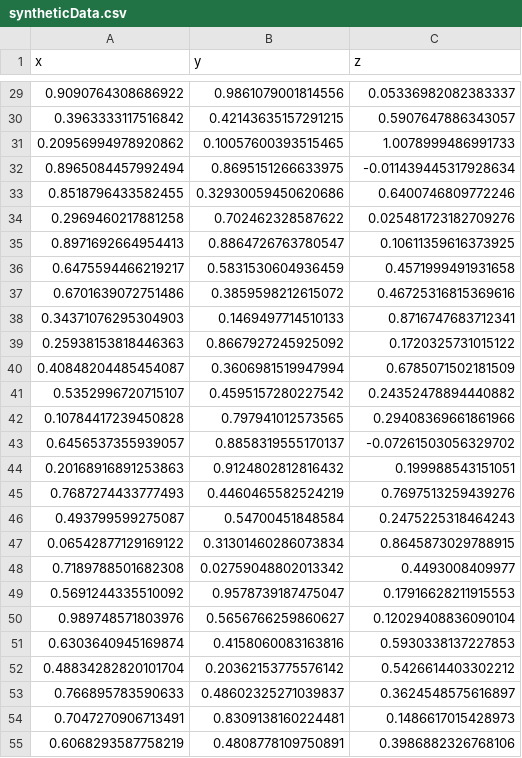
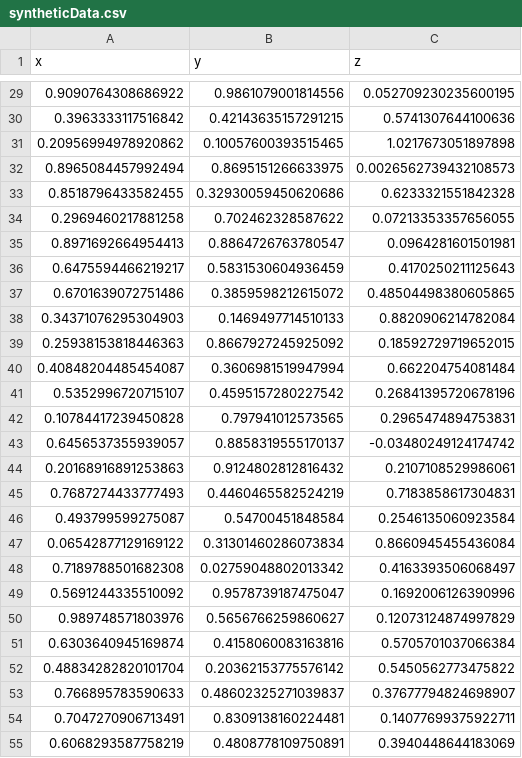
Before and after one commit to bragewiseth/MachineLearningProjects, a CSV file: project1/data/syntheticData.csv, drawn as a sheet; only a part is shown, gaps mark what is left out; the diff covers the shown part only.

```diff
--- a/project1/data/syntheticData.csv
+++ b/project1/data/syntheticData.csv
@@ -29,27 +29,27 @@ x,y,z
-0.9090764308686922,0.9861079001814556,0.05336982082383337
-0.3963333117516842,0.42143635157291215,0.5907647886343057
-0.20956994978920862,0.10057600393515465,1.0078999486991733
-0.8965084457992494,0.8695151266633975,-0.011439445317928634
-0.8518796433582455,0.32930059450620686,0.6400746809772246
-0.2969460217881258,0.702462328587622,0.025481723182709276
-0.8971692664954413,0.8864726763780547,0.10611359616373925
-0.6475594466219217,0.5831530604936459,0.4571999491931658
-0.6701639072751486,0.3859598212615072,0.46725316815369616
-0.34371076295304903,0.1469497714510133,0.8716747683712341
-0.25938153818446363,0.8667927245925092,0.1720325731015122
-0.40848204485454087,0.3606981519947994,0.6785071502181509
-0.5352996720715107,0.4595157280227542,0.24352478894440882
-0.10784417239450828,0.797941012573565,0.29408369661861966
-0.6456537355939057,0.8858319555170137,-0.07261503056329702
-0.20168916891253863,0.9124802812816432,0.199988543151051
-0.7687274433777493,0.4460465582524219,0.7697513259439276
-0.493799599275087,0.54700451848584,0.2475225318464243
-0.06542877129169122,0.31301460286073834,0.8645873029788915
-0.7189788501682308,0.02759048802013342,0.4493008409977
-0.5691244335510092,0.9578739187475047,0.17916628211915553
-0.989748571803976,0.5656766259860627,0.12029408836090104
-0.6303640945169874,0.4158060083163816,0.5930338137227853
-0.48834282820101704,0.20362153775576142,0.5426614403302212
-0.766895783590633,0.48602325271039837,0.3624548575616897
-0.7047270906713491,0.8309138160224481,0.1486617015428973
-0.6068293587758219,0.4808778109750891,0.3986882326768106
+0.9090764308686922,0.9861079001814556,0.052709230235600195
+0.3963333117516842,0.42143635157291215,0.5741307644100636
+0.20956994978920862,0.10057600393515465,1.0217673051897898
+0.8965084457992494,0.8695151266633975,0.0026562739432108573
+0.8518796433582455,0.32930059450620686,0.6233321551842328
+0.2969460217881258,0.702462328587622,0.07213353357656055
+0.8971692664954413,0.8864726763780547,0.0964281601501981
+0.6475594466219217,0.5831530604936459,0.4170250211125643
+0.6701639072751486,0.3859598212615072,0.48504498380605865
+0.34371076295304903,0.1469497714510133,0.8820906214782084
+0.25938153818446363,0.8667927245925092,0.18592729719652015
+0.40848204485454087,0.3606981519947994,0.662204754081484
+0.5352996720715107,0.4595157280227542,0.26841395720678196
+0.10784417239450828,0.797941012573565,0.2965474894753831
+0.6456537355939057,0.8858319555170137,-0.03480249124174742
+0.20168916891253863,0.9124802812816432,0.2107108529986061
+0.7687274433777493,0.4460465582524219,0.7183858617304831
+0.493799599275087,0.54700451848584,0.2546135060923584
+0.06542877129169122,0.31301460286073834,0.8660945455436084
+0.7189788501682308,0.02759048802013342,0.4163393506068497
+0.5691244335510092,0.9578739187475047,0.1692006126390996
+0.989748571803976,0.5656766259860627,0.12073124874997829
+0.6303640945169874,0.4158060083163816,0.5705701037066384
+0.48834282820101704,0.20362153775576142,0.5450562773475822
+0.766895783590633,0.48602325271039837,0.37677794824698907
+0.7047270906713491,0.8309138160224481,0.14077699375922711
+0.6068293587758219,0.4808778109750891,0.3940448644183069
```
Also changed, not shown: 73 edited cells elsewhere in this file, 41 other files.
